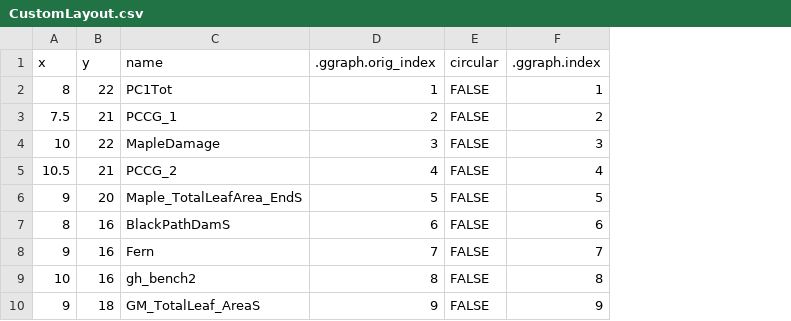
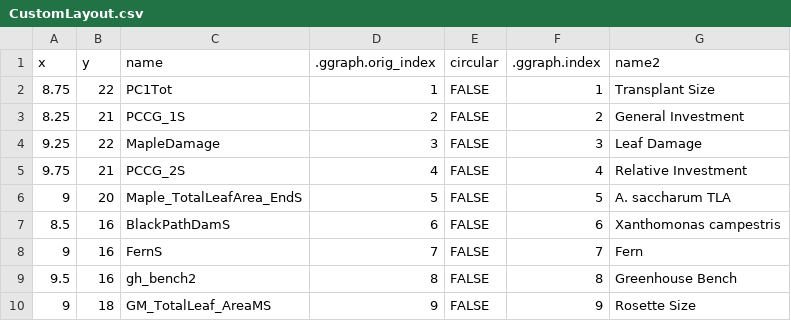
Before and after one commit to RichieHonor/Richie_Mia_GM_2019Exp, a CSV file: CustomLayout.csv, drawn as a sheet; the diff names each change by its address in the sheet, - before the commit and + after, or states it on an @@ line.

```diff
--- a/CustomLayout.csv
+++ b/CustomLayout.csv
+column G (name2), rows 2-10: Transplant Size | General Investment | Leaf Damage | Relative Investment | A. saccharum TLA | Xanthomonas campestris | Fern | Greenhouse Bench | Rosette Size
-A2 (x): 8
+A2 (x): 8.75
-A3 (x): 7.5
+A3 (x): 8.25
-C3 (name): PCCG_1
+C3 (name): PCCG_1S
-A4 (x): 10
+A4 (x): 9.25
-A5 (x): 10.5
+A5 (x): 9.75
-C5 (name): PCCG_2
+C5 (name): PCCG_2S
-A7 (x): 8
+A7 (x): 8.5
-C8 (name): Fern
+C8 (name): FernS
-A9 (x): 10
+A9 (x): 9.5
-C10 (name): GM_TotalLeaf_AreaS
+C10 (name): GM_TotalLeaf_AreaMS
```
Also changed, not shown: 9 other files.
